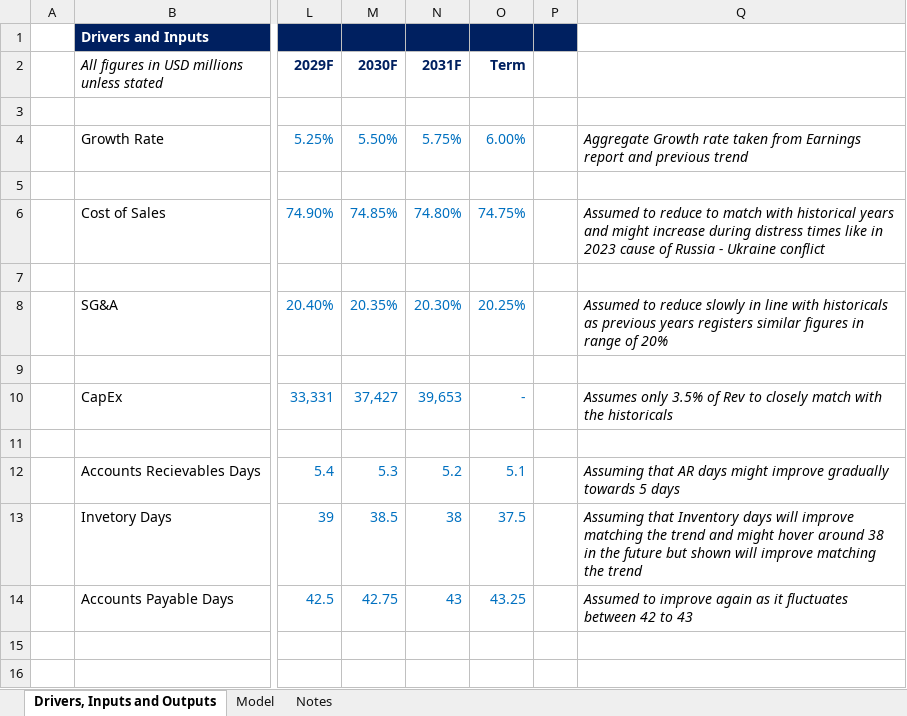
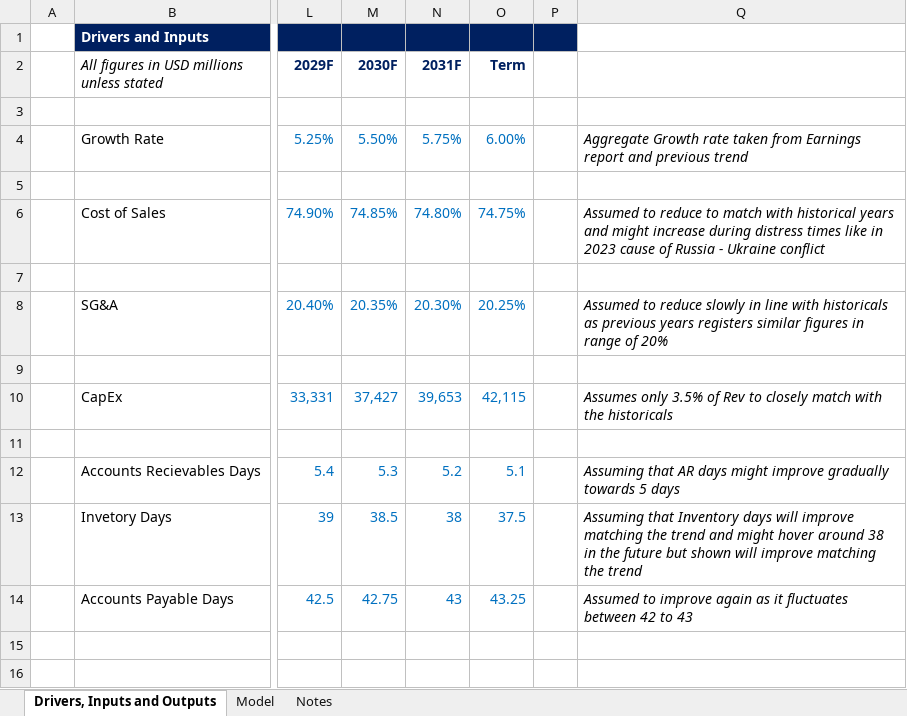
Before and after one commit to Deadpool1314/Walmart-Equity-Research-, an Excel workbook: 2026-06_Walmart_Valuation.xlsx, sheet Drivers, Inputs and Outputs, drawn as a sheet; only a part is shown, gaps mark what is left out; values as stored, in another font and other column widths than the file's, no borders; conditional formats not drawn; the diff names each change by its address in the sheet, - before the commit and + after, or states it on an @@ line.

```diff
--- a/2026-06_Walmart_Valuation.xlsx (sheet Drivers, Inputs and Outputs)
+++ b/2026-06_Walmart_Valuation.xlsx (sheet Drivers, Inputs and Outputs)
-O10 (Term): -
+O10 (Term): 42,115
```
Also changed, not shown: sheet Model.
